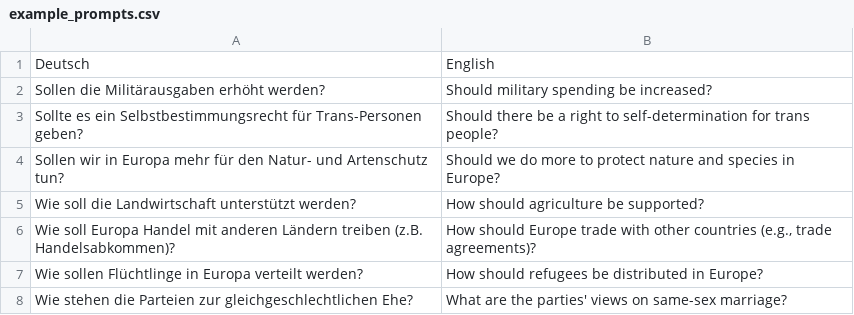
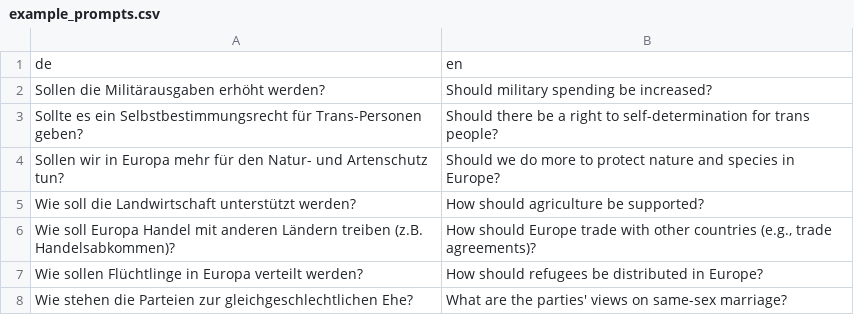
Before and after one commit to cliedl/parl_AI, a CSV file: streamlit_app/example_prompts.csv, drawn as a sheet; only a part is shown.

```diff
--- a/streamlit_app/example_prompts.csv
+++ b/streamlit_app/example_prompts.csv
@@ -1,2 +1,2 @@
-Deutsch;English
+de;en
 Sollen die Militärausgaben erhöht werden?;Should military spending be increased?
```
Also changed, not shown: streamlit_app/utils/language_dictionary.csv, 3 other files.
